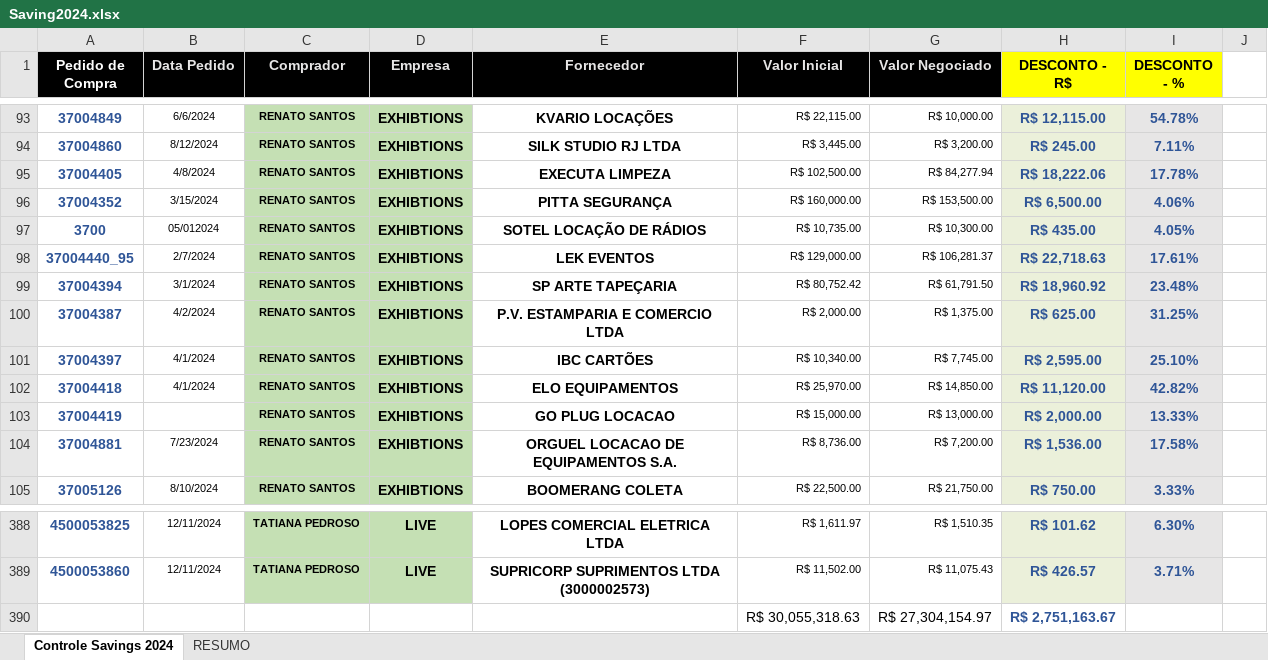
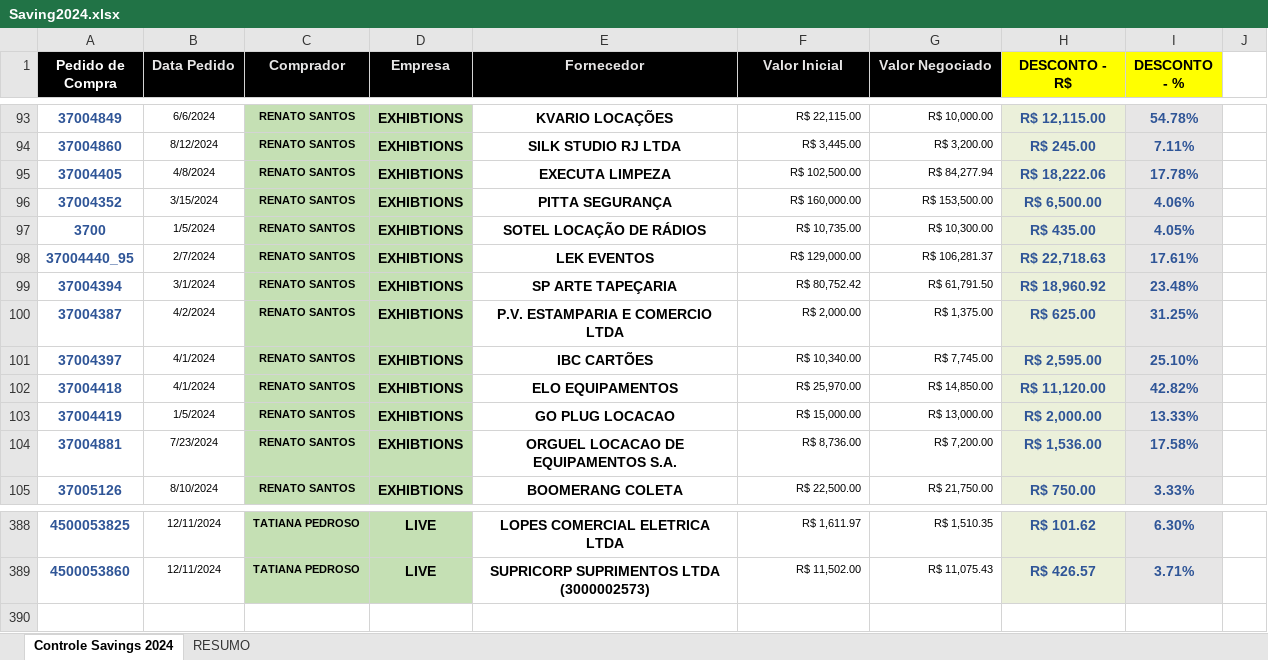
Before and after one commit to jcbertucci/GLevents_BI, an Excel workbook: Saving2024.xlsx, sheet Controle Savings 2024, drawn as a sheet; only a part is shown, gaps mark what is left out; values as stored, in another font and other column widths than the file's, no borders; the diff names each change by its address in the sheet, - before the commit and + after, or states it on an @@ line.

Commit message:
Add files via upload

```diff
--- a/Saving2024.xlsx (sheet Controle Savings 2024)
+++ b/Saving2024.xlsx (sheet Controle Savings 2024)
-B97 (Data Pedido): 05/012024
+B97 (Data Pedido): 1/5/2024
-B103 (Data Pedido): (empty)
+B103 (Data Pedido): 1/5/2024
-row 390:  |  |  |  |  | R$ 30,055,318.63 | R$ 27,304,154.97 | R$ 2,751,163.67
```
